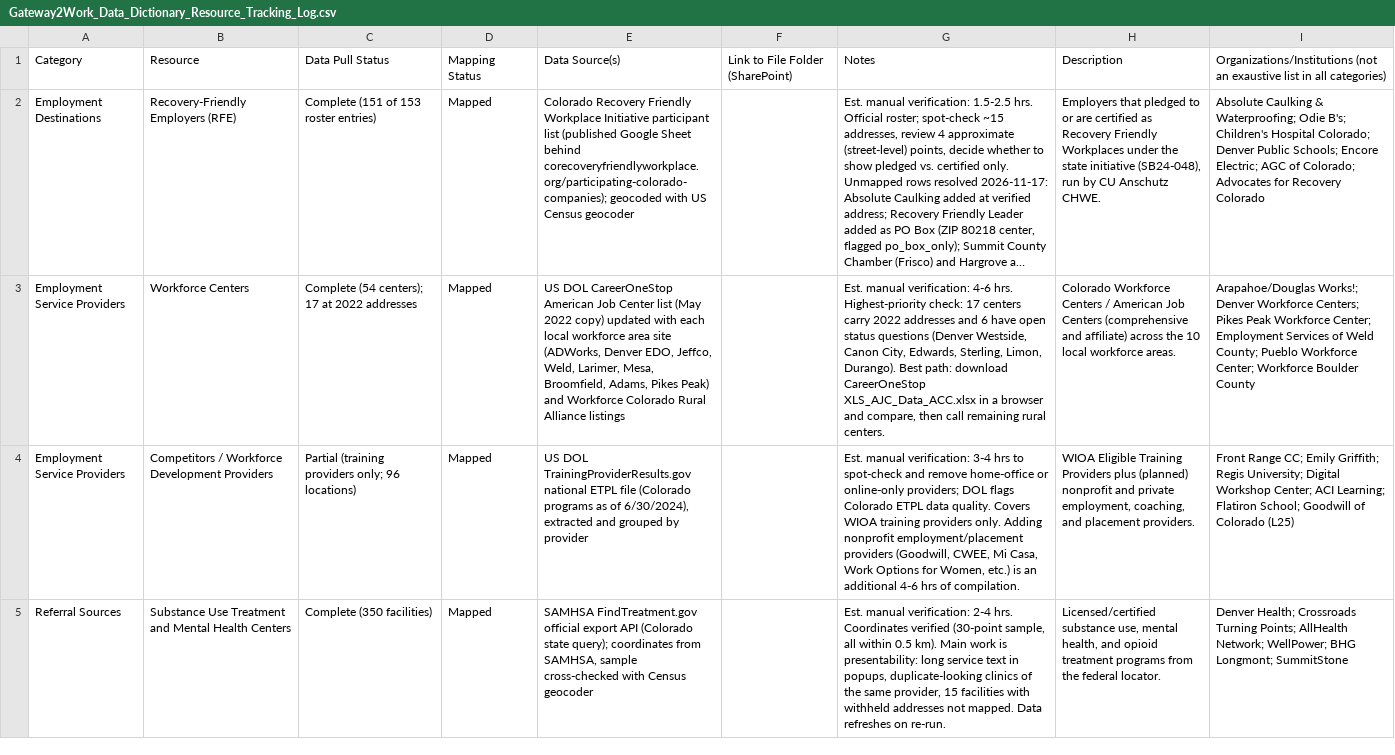
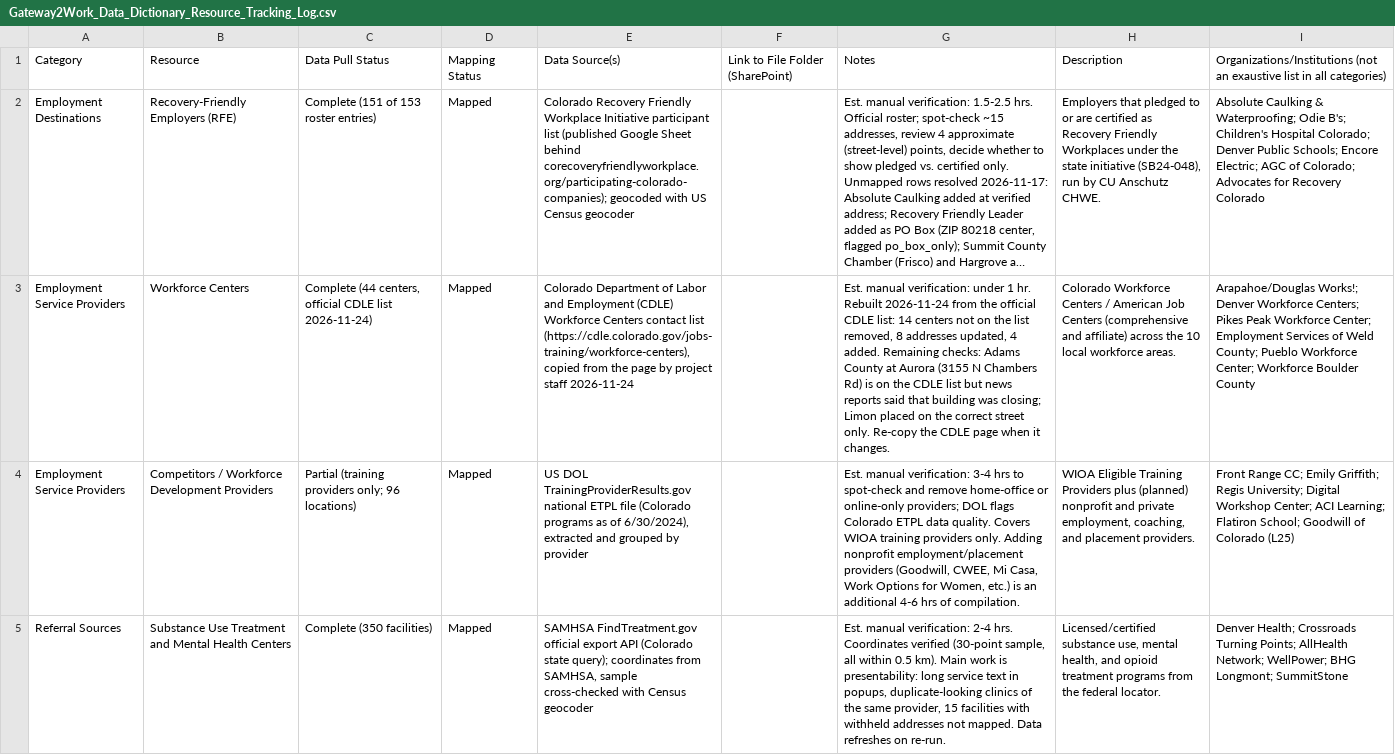
Before and after one commit to charliewrede/Gateway2Work-Resource-Navigation-Map, a CSV file: Data/Gateway2Work_Data_Dictionary_Resource_Tracking_Log.csv, drawn as a sheet; only a part is shown; long unchanged cells end in …; the diff names each change by its address in the sheet, - before the commit and + after, or states it on an @@ line.

```diff
--- a/Data/Gateway2Work_Data_Dictionary_Resource_Tracking_Log.csv
+++ b/Data/Gateway2Work_Data_Dictionary_Resource_Tracking_Log.csv
-C3: Complete (54 centers); 17 at 2022 addresses
+C3: Complete (44 centers, official CDLE list 2026-11-24)
-E3: US DOL CareerOneStop American Job Center list (May 2022 copy) updated with each local workforce area site (ADWorks, Denver EDO, Jeffco, Weld, Larimer, Mesa, Broomfield, Adams, Pikes Peak) and Workforce Colorado Rural Alliance listings
+E3: Colorado Department of Labor and Employment (CDLE) Workforce Centers contact list (https://cdle.colorado.gov/jobs-training/workforce-centers), copied from the page by project staff 2026-11-24
-G3: …manual verification: 4-6 hrs. Highest-priority check: 17 centers carry 2022 addresses and 6 have open status questions (Denver Westside, Canon City, Edwards, Sterling, Limon, Durango). Best path: download CareerOneStop XLS_AJC_Data_ACC.xlsx in a browser and compare, then call remaining rural centers.
+G3: …manual verification: under 1 hr. Rebuilt 2026-11-24 from the official CDLE list: 14 centers not on the list removed, 8 addresses updated, 4 added. Remaining checks: Adams County at Aurora (3155 N Chambers Rd) is on the CDLE list but news reports said that building was closing; Limon placed on the correct street only. Re-copy the CDLE page when it changes.
```
Also changed, not shown: data_csv/Workforce_Centers.csv, 17 other files.
